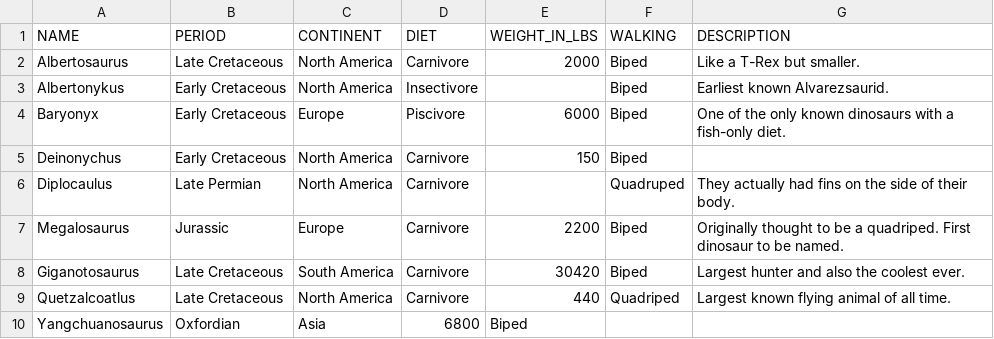
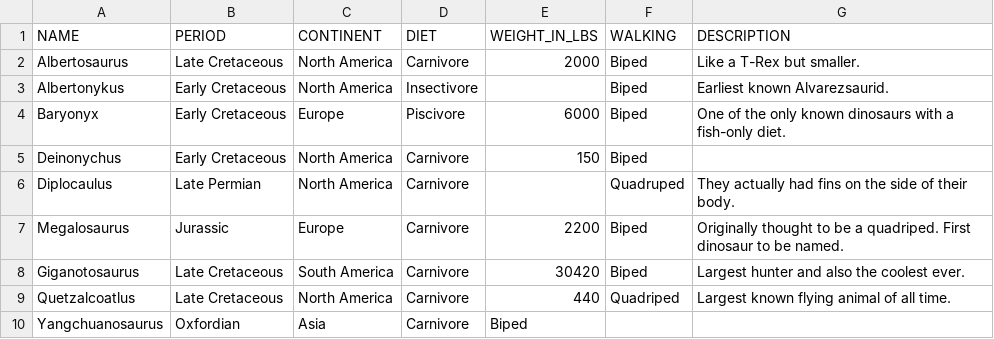
Before and after one commit to jmmastey/level_up_exercises, a CSV file: dino_catalog/dinodex.csv, drawn as a sheet.

Commit message:
Update dinodex.csv

```diff
--- a/dino_catalog/dinodex.csv
+++ b/dino_catalog/dinodex.csv
@@ -9,2 +9,2 @@ Giganotosaurus,Late Cretaceous,South America,Carnivore,30420,Biped,Largest hunte
 Quetzalcoatlus,Late Cretaceous,North America,Carnivore,440,Quadriped,Largest known flying animal of all time.
-Yangchuanosaurus,Oxfordian,Asia,6800,Biped,
+Yangchuanosaurus,Oxfordian,Asia,Carnivore,Biped,
```
